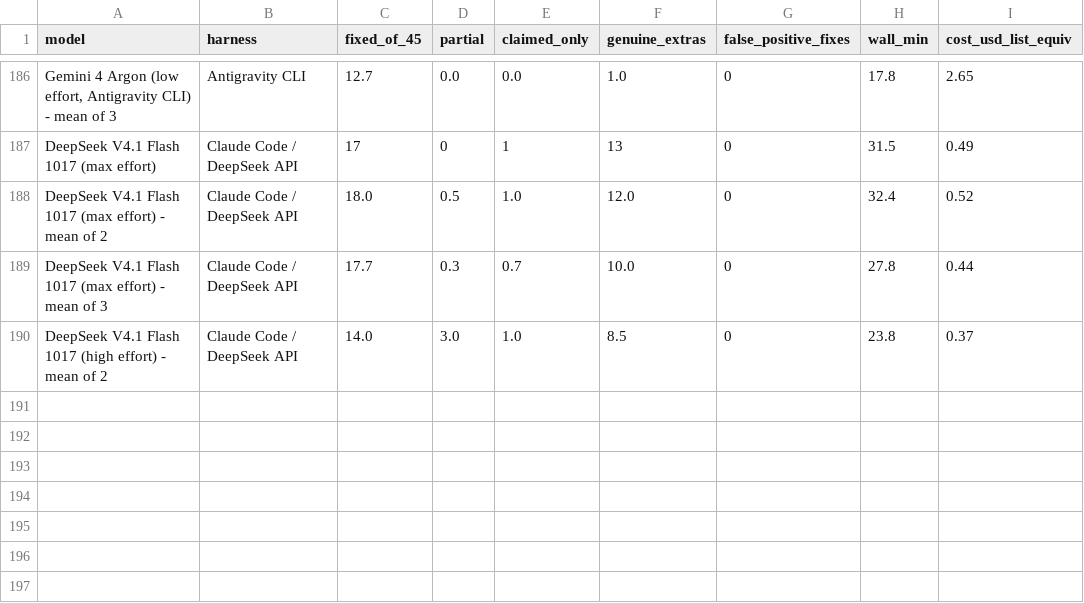
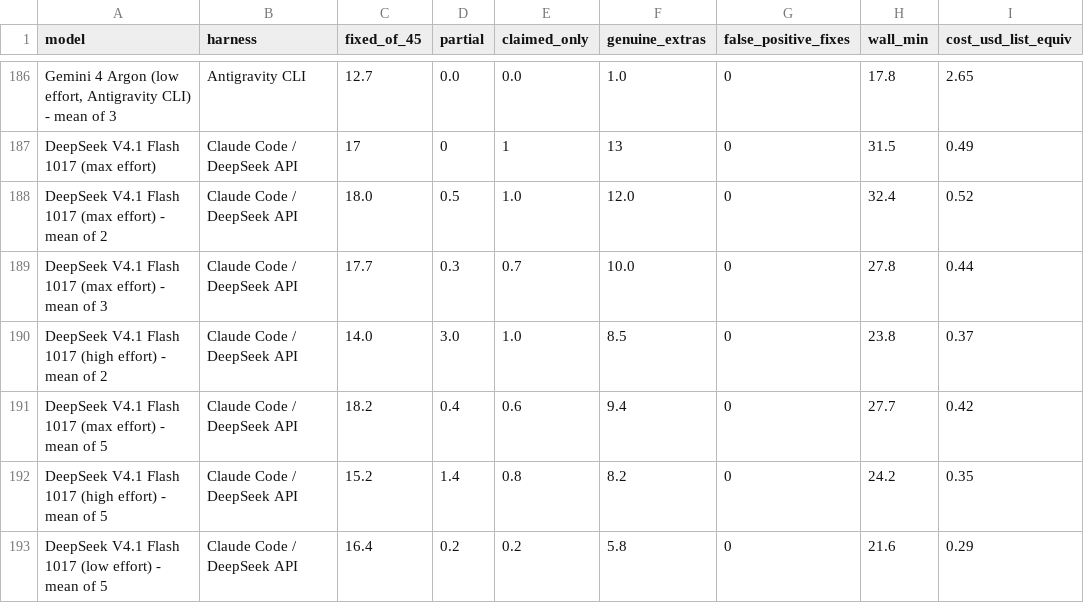
Before and after one commit to phuryn/bug-hunt-bench, a CSV file: results/repo1-scoreboard.csv, drawn as a sheet; only a part is shown, gaps mark what is left out; the diff names each change by its address in the sheet, - before the commit and + after, or states it on an @@ line.

```diff
--- a/results/repo1-scoreboard.csv
+++ b/results/repo1-scoreboard.csv
+row 191: DeepSeek V4.1 Flash 1017 (max effort) - mean of 5 | Claude Code / DeepSeek API | 18.2 | 0.4 | 0.6 | 9.4 | 0 | 27.7 | 0.42
+row 192: DeepSeek V4.1 Flash 1017 (high effort) - mean of 5 | Claude Code / DeepSeek API | 15.2 | 1.4 | 0.8 | 8.2 | 0 | 24.2 | 0.35
+row 193: DeepSeek V4.1 Flash 1017 (low effort) - mean of 5 | Claude Code / DeepSeek API | 16.4 | 0.2 | 0.2 | 5.8 | 0 | 21.6 | 0.29
```
Also changed, not shown: results/combined-scoreboard.csv, results/coverage.csv, 9 other files.
